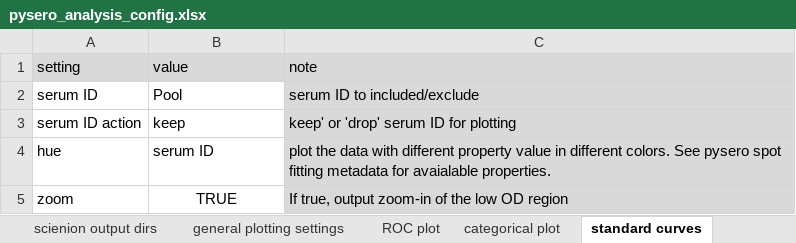
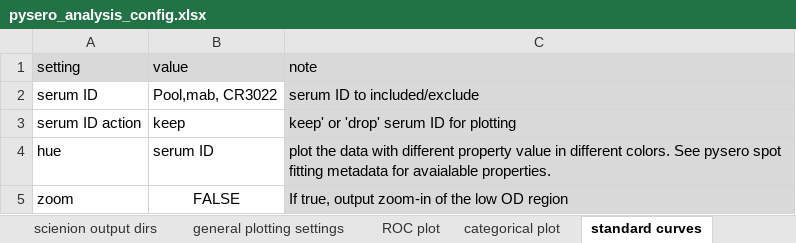
Before and after one commit to mehta-lab/multiSero, an Excel workbook: examples/pysero_analysis_config.xlsx, sheet standard curves, drawn as a sheet; values as stored, in another font and other column widths than the file's, no borders; the diff names each change by its address in the sheet, - before the commit and + after, or states it on an @@ line.

```diff
--- a/examples/pysero_analysis_config.xlsx (sheet standard curves)
+++ b/examples/pysero_analysis_config.xlsx (sheet standard curves)
-B2 (value): Pool
+B2 (value): Pool,mab, CR3022
-B5 (value): TRUE
+B5 (value): FALSE
```
Also changed, not shown: 2 other files.
